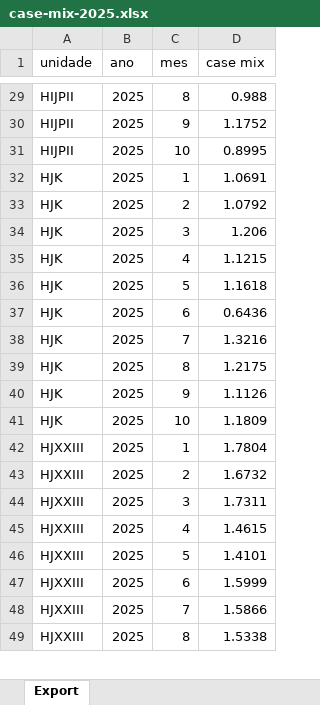
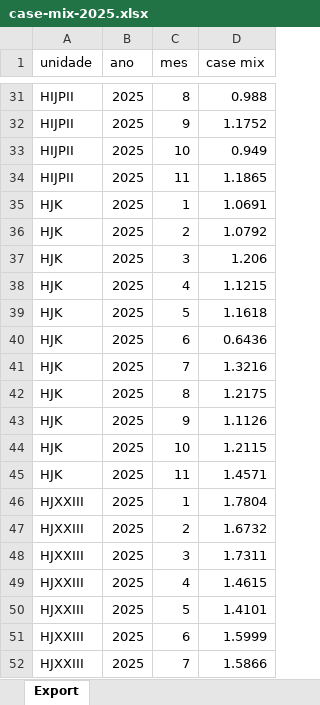
Before and after one commit to transparencia-mg/case-mix, an Excel workbook: upload/case-mix-2025.xlsx, sheet Export, drawn as a sheet; only a part is shown, gaps mark what is left out; the shorter side is filled out with more unchanged rows; values as stored, in another font and other column widths than the file's, no borders; addresses are those after the commit; the diff covers the shown part only; the diff names each change by its address in the sheet, - before the commit and + after, or states it on an @@ line.

```diff
--- a/upload/case-mix-2025.xlsx (sheet Export)
+++ b/upload/case-mix-2025.xlsx (sheet Export)
-D33 (case mix): 0.8995
+D33 (case mix): 0.949
+row 34: HIJPII | 2025 | 11 | 1.1865
-D44 (case mix): 1.1809
+D44 (case mix): 1.2115
+row 45: HJK | 2025 | 11 | 1.4571
```
Also changed, not shown: 18 added rows and 12 edited cells elsewhere in this sheet.
